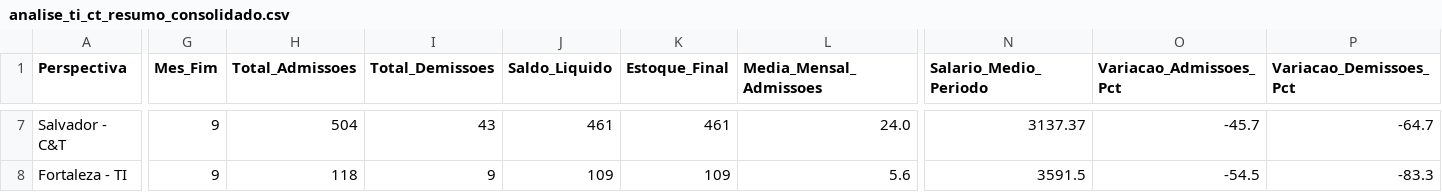
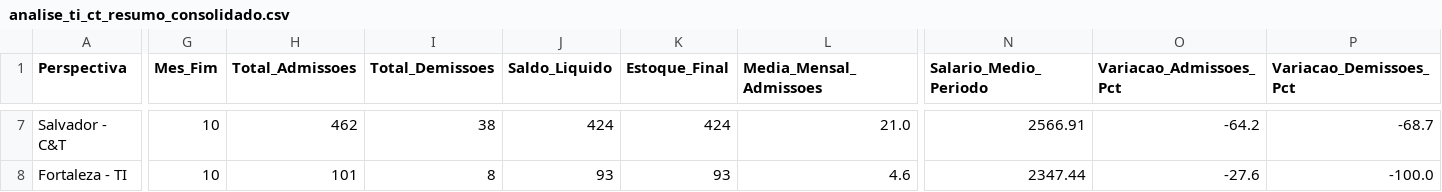
Before and after one commit to MarceloDataAnalyst/Observatorio, a CSV file: analise_ti_ct_resumo_consolidado.csv, drawn as a sheet; only a part is shown, gaps mark what is left out; the diff covers the shown part only; the diff names each change by its address in the sheet, - before the commit and + after, or states it on an @@ line.

```diff
--- a/analise_ti_ct_resumo_consolidado.csv
+++ b/analise_ti_ct_resumo_consolidado.csv
-G7:G8 (Mes_Fim): 9
+G7:G8 (Mes_Fim): 10
-H7 (Total_Admissoes): 504
+H7 (Total_Admissoes): 462
-I7 (Total_Demissoes): 43
+I7 (Total_Demissoes): 38
-J7 (Saldo_Liquido): 461
+J7 (Saldo_Liquido): 424
-K7 (Estoque_Final): 461
+K7 (Estoque_Final): 424
-L7 (Media_Mensal_Admissoes): 24.0
+L7 (Media_Mensal_Admissoes): 21.0
-N7 (Salario_Medio_Periodo): 3137.37
+N7 (Salario_Medio_Periodo): 2566.91
-O7 (Variacao_Admissoes_Pct): -45.7
+O7 (Variacao_Admissoes_Pct): -64.2
-P7 (Variacao_Demissoes_Pct): -64.7
+P7 (Variacao_Demissoes_Pct): -68.7
-H8 (Total_Admissoes): 118
+H8 (Total_Admissoes): 101
-I8 (Total_Demissoes): 9
+I8 (Total_Demissoes): 8
-J8 (Saldo_Liquido): 109
+J8 (Saldo_Liquido): 93
-K8 (Estoque_Final): 109
+K8 (Estoque_Final): 93
-L8 (Media_Mensal_Admissoes): 5.6
+L8 (Media_Mensal_Admissoes): 4.6
-N8 (Salario_Medio_Periodo): 3591.5
+N8 (Salario_Medio_Periodo): 2347.44
-O8 (Variacao_Admissoes_Pct): -54.5
+O8 (Variacao_Admissoes_Pct): -27.6
-P8 (Variacao_Demissoes_Pct): -83.3
+P8 (Variacao_Demissoes_Pct): -100.0
```
Also changed, not shown: 177 edited cells elsewhere in this file, analise_ti_ct_mensal_detalhada.csv, comparativo_ti_vs_ct.csv, 2 other files.
